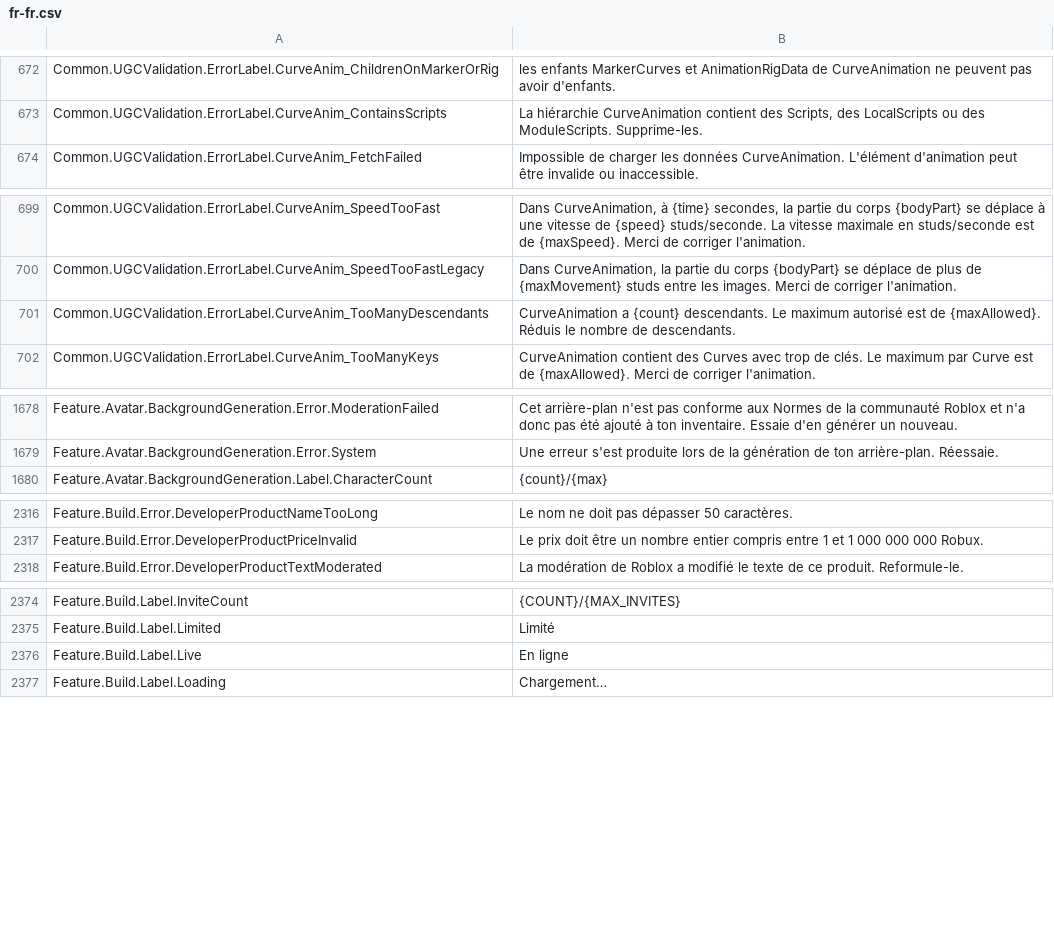
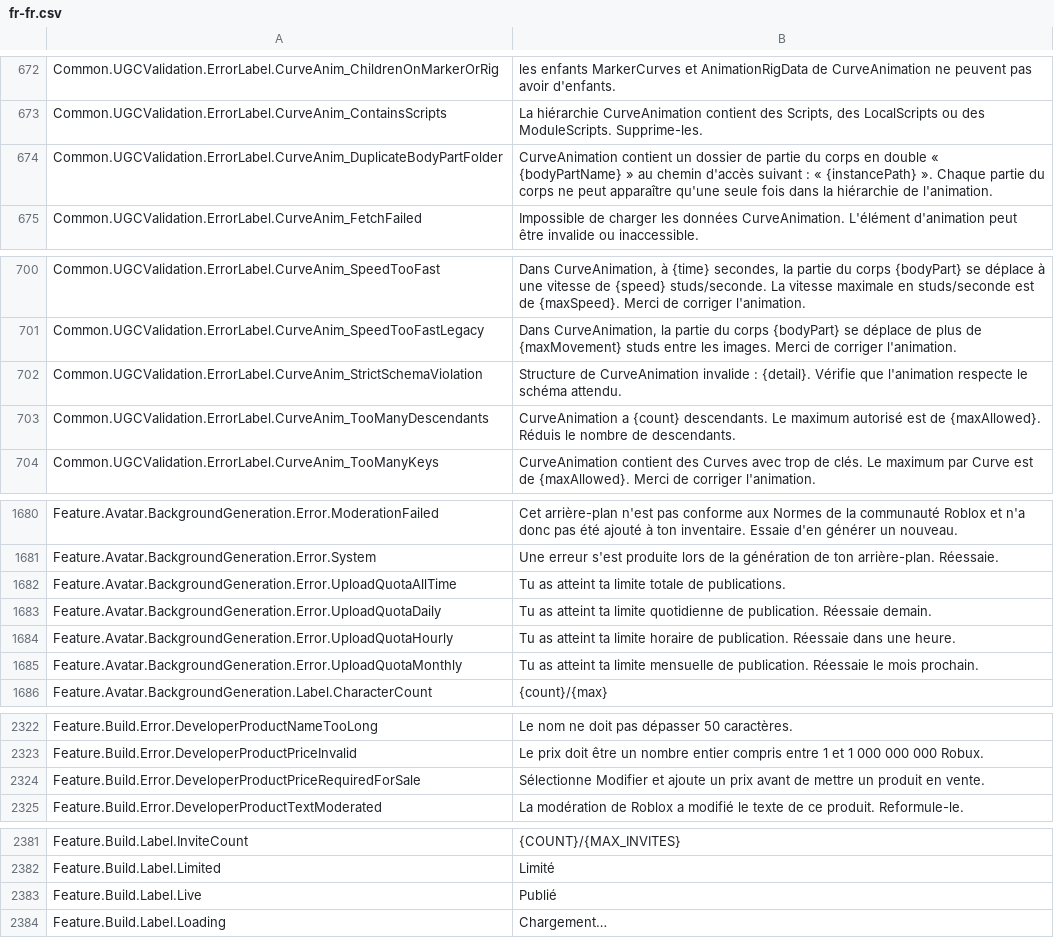
Before and after one commit to walway/Roblox-Datamine, a CSV file: UniversalApp/Locales/Common/fr-fr.csv, drawn as a sheet; only a part is shown, gaps mark what is left out; the diff covers the shown part only.

```diff
--- a/UniversalApp/Locales/Common/fr-fr.csv
+++ b/UniversalApp/Locales/Common/fr-fr.csv
@@ -688,2 +688,3 @@ Common.UGCValidation.ErrorLabel.CurveAnim_ChildrenOnMarkerOrRig,les enfants Mark
 Common.UGCValidation.ErrorLabel.CurveAnim_ContainsScripts,"La hiérarchie CurveAnimation contient des Scripts, des LocalScripts ou des ModuleScripts. Supprime-les."
+Common.UGCValidation.ErrorLabel.CurveAnim_DuplicateBodyPartFolder,CurveAnimation contient un dossier de partie du corps en double « {bodyPartName} » au chemin d'accès suivant : « {instancePath} ». Chaque partie du corps ne peut apparaître qu'une seule fois dans la hiérarchie de l'animation.
 Common.UGCValidation.ErrorLabel.CurveAnim_FetchFailed,Impossible de charger les données CurveAnimation. L'élément d'animation peut être invalide ou inaccessible.
@@ -715,2 +716,3 @@ Common.UGCValidation.ErrorLabel.CurveAnim_SpeedTooFast,"Dans CurveAnimation, à
 Common.UGCValidation.ErrorLabel.CurveAnim_SpeedTooFastLegacy,"Dans CurveAnimation, la partie du corps {bodyPart} se déplace de plus de {maxMovement} studs entre les images. Merci de corriger l'animation."
+Common.UGCValidation.ErrorLabel.CurveAnim_StrictSchemaViolation,Structure de CurveAnimation invalide : {detail}. Vérifie que l'animation respecte le schéma attendu.
 Common.UGCValidation.ErrorLabel.CurveAnim_TooManyDescendants,CurveAnimation a {count} descendants. Le maximum autorisé est de {maxAllowed}. Réduis le nombre de descendants.
@@ -1700,2 +1702,6 @@ Feature.Avatar.BackgroundGeneration.Error.ModerationFailed,Cet arrière-plan n'e
 Feature.Avatar.BackgroundGeneration.Error.System,Une erreur s'est produite lors de la génération de ton arrière-plan. Réessaie.
+Feature.Avatar.BackgroundGeneration.Error.UploadQuotaAllTime,Tu as atteint ta limite totale de publications.
+Feature.Avatar.BackgroundGeneration.Error.UploadQuotaDaily,Tu as atteint ta limite quotidienne de publication. Réessaie demain.
+Feature.Avatar.BackgroundGeneration.Error.UploadQuotaHourly,Tu as atteint ta limite horaire de publication. Réessaie dans une heure.
+Feature.Avatar.BackgroundGeneration.Error.UploadQuotaMonthly,Tu as atteint ta limite mensuelle de publication. Réessaie le mois prochain.
 Feature.Avatar.BackgroundGeneration.Label.CharacterCount,{count}/{max}
@@ -2341,2 +2347,3 @@ Feature.Build.Error.DeveloperProductNameTooLong,Le nom ne doit pas dépasser 50
 Feature.Build.Error.DeveloperProductPriceInvalid,Le prix doit être un nombre entier compris entre 1 et 1 000 000 000 Robux.
+Feature.Build.Error.DeveloperProductPriceRequiredForSale,Sélectionne Modifier et ajoute un prix avant de mettre un produit en vente.
 Feature.Build.Error.DeveloperProductTextModerated,La modération de Roblox a modifié le texte de ce produit. Reformule-le.
@@ -2399,3 +2406,3 @@ Feature.Build.Label.InviteCount,{COUNT}/{MAX_INVITES}
 Feature.Build.Label.Limited,Limité
-Feature.Build.Label.Live,En ligne
+Feature.Build.Label.Live,Publié
 Feature.Build.Label.Loading,Chargement…
```
Also changed, not shown: 1 added row and 2 edited cells elsewhere in this file, UniversalApp/Locales/Common/ar-001.csv, UniversalApp/Locales/Common/es-es.csv, 11 other files.
